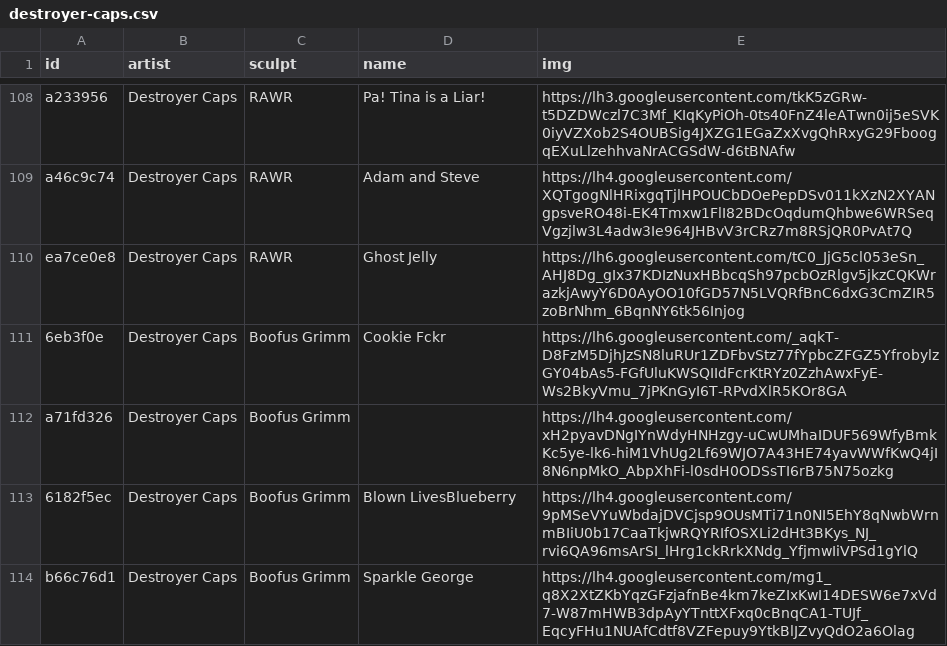
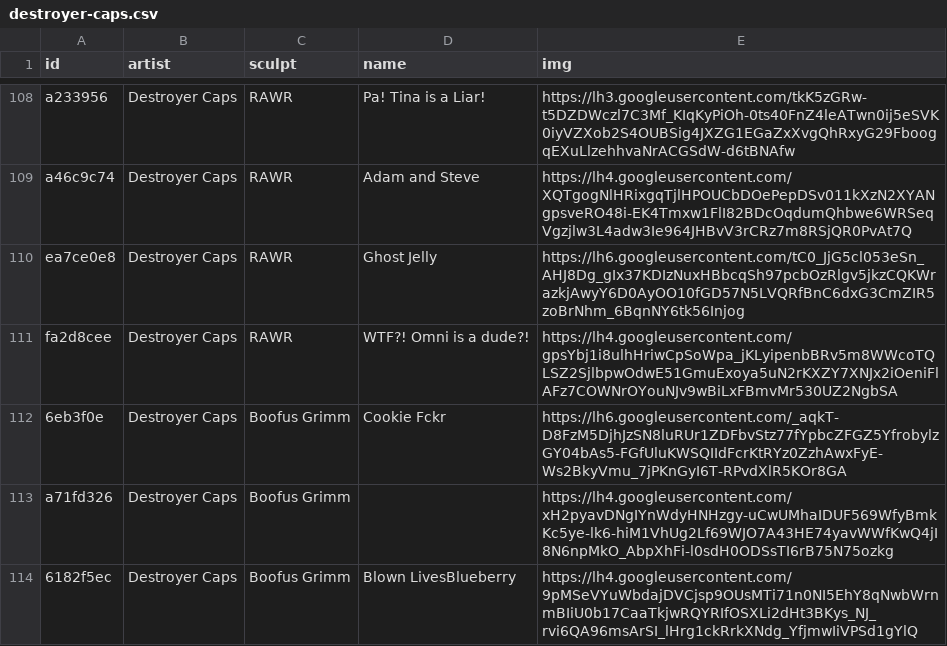
Before and after one commit to keycap-archivist/database, a CSV file: db/destroyer-caps.csv, drawn as a sheet; only a part is shown, gaps mark what is left out; the shorter side is filled out with more unchanged rows; the diff covers the shown part only; the diff names each change by its address in the sheet, - before the commit and + after, or states it on an @@ line.

```diff
--- a/db/destroyer-caps.csv
+++ b/db/destroyer-caps.csv
+row 111: fa2d8cee | Destroyer Caps | RAWR | WTF?! Omni is a dude?! | https://lh4.googleusercontent.com/gpsYbj1i8ulhHriwCpSoWpa_jKLyipenbBRv5m8WWcoTQLSZ2SjlbpwOdwE51GmuExoya5uN2rKXZY7XNJx2iOeniFlAFz7COWNrOYouNJv9wBiLxFBmvMr530UZ2NgbSA
```
Also changed, not shown: 5 added rows elsewhere in this file, db/alpha-keycaps.csv, db/fraktal-kaps.csv, 11 other files.
